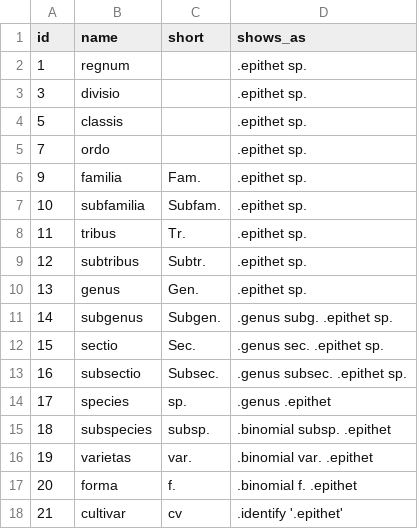
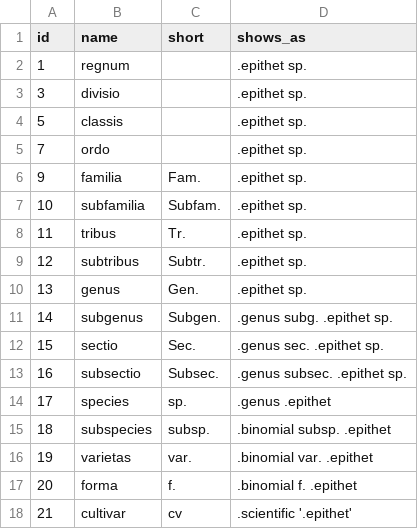
Before and after one commit to Ghini/server, a CSV file: taxonomy/migrations/0006_auto_20190421_2103.rank.csv, drawn as a sheet.

Commit message:
tuning 'show'/'identify', 'scientific'/'binomial'. #58

```diff
--- a/taxonomy/migrations/0006_auto_20190421_2103.rank.csv
+++ b/taxonomy/migrations/0006_auto_20190421_2103.rank.csv
@@ -17,2 +17,2 @@ id,name,short,shows_as
 20,"forma","f.",".binomial f. .epithet"
-21,"cultivar","cv",".identify '.epithet'"
+21,"cultivar","cv",".scientific '.epithet'"
```
Also changed, not shown: 4 other files.
